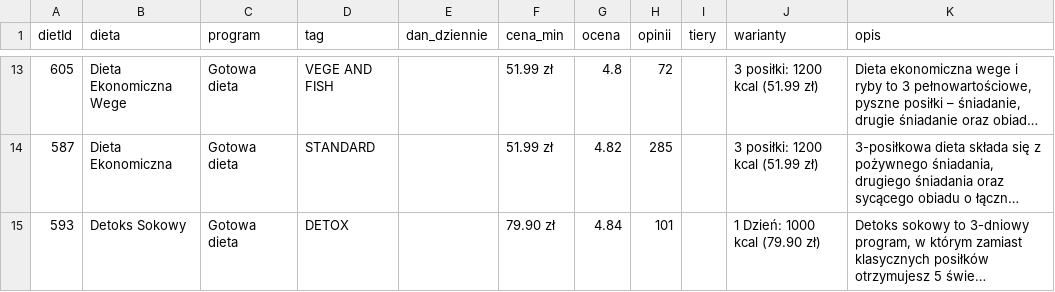
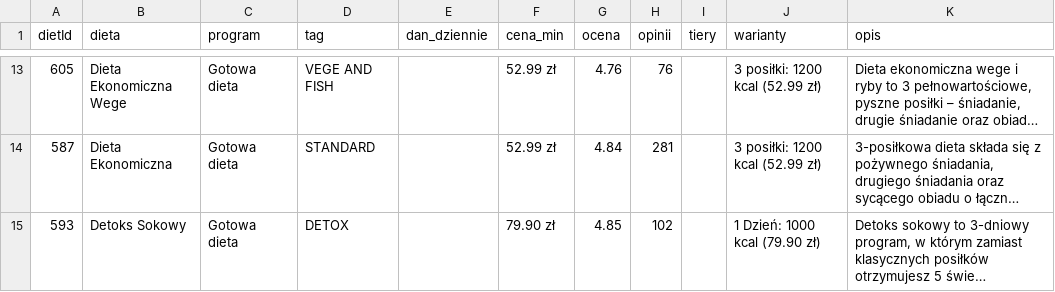
Before and after one commit to Mysttic/mysttic-diets, a CSV file: data/diety.csv, drawn as a sheet; only a part is shown, gaps mark what is left out; long unchanged cells end in …; the diff covers the shown part only; the diff names each change by its address in the sheet, - before the commit and + after, or states it on an @@ line.

```diff
--- a/data/diety.csv
+++ b/data/diety.csv
-F13:F14 (cena_min): 51.99 zł
+F13:F14 (cena_min): 52.99 zł
-G13 (ocena): 4.8
+G13 (ocena): 4.76
-H13 (opinii): 72
+H13 (opinii): 76
-J13:J14 (warianty): 3 posiłki: 1200 kcal (51.99 zł)
+J13:J14 (warianty): 3 posiłki: 1200 kcal (52.99 zł)
-G14 (ocena): 4.82
+G14 (ocena): 4.84
-H14 (opinii): 285
+H14 (opinii): 281
-G15 (ocena): 4.84
+G15 (ocena): 4.85
-H15 (opinii): 101
+H15 (opinii): 102
```
Also changed, not shown: 35 edited cells elsewhere in this file, data/dodatki.csv, data/log.csv, 7 other files.
